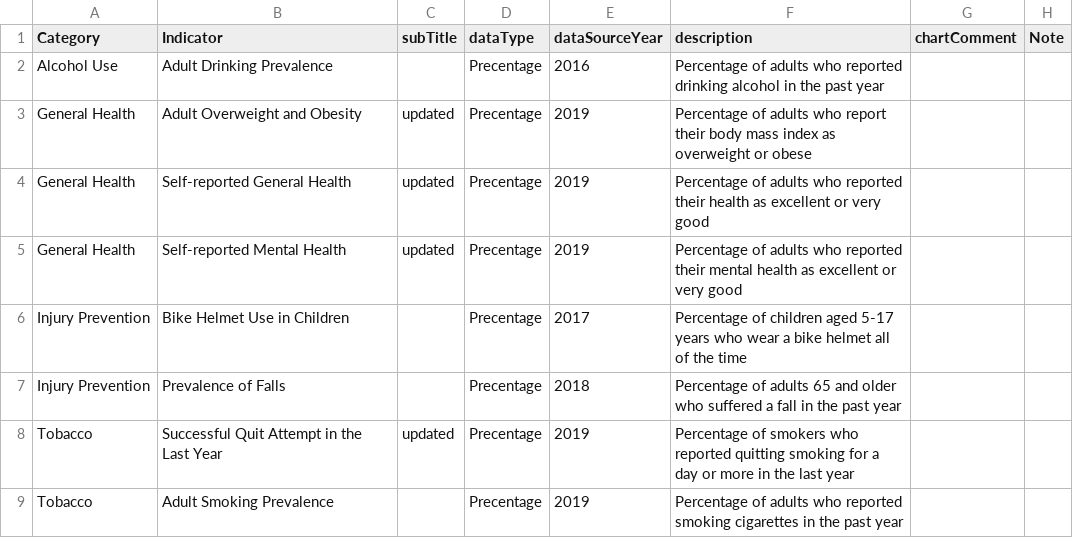
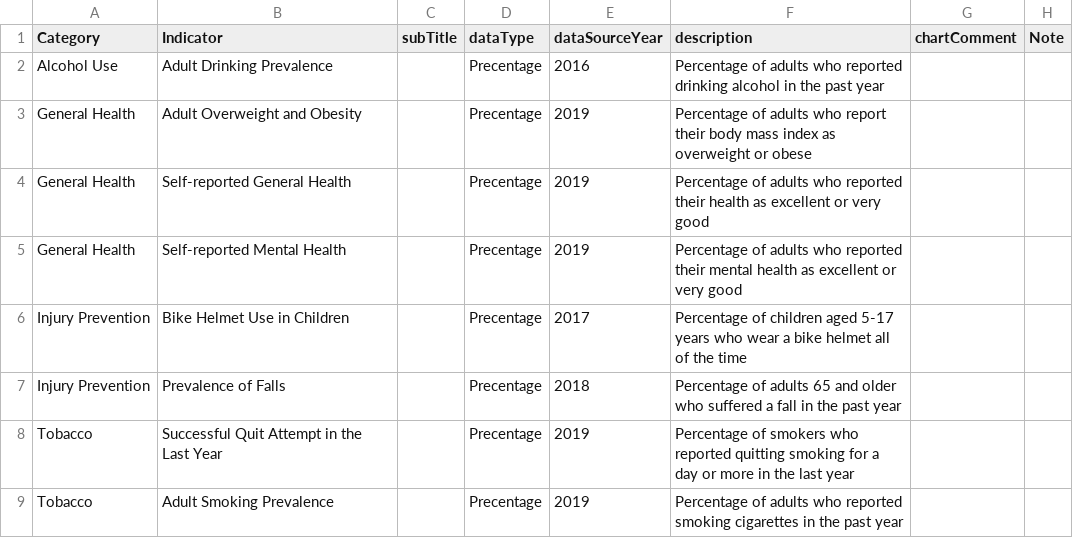
Before and after one commit to DurhamRegionHARP/RRFSS-data-explorer, a CSV file: _data/trends_over_time.csv, drawn as a sheet; only a part is shown; the diff names each change by its address in the sheet, - before the commit and + after, or states it on an @@ line.

Commit message:
Create a section to highlight data updates

```diff
--- a/_data/trends_over_time.csv
+++ b/_data/trends_over_time.csv
-C3:C5 (subTitle): updated
+C3:C5 (subTitle): (empty)
-C8 (subTitle): updated
+C8 (subTitle): (empty)
```
Also changed, not shown: 2 other files.
